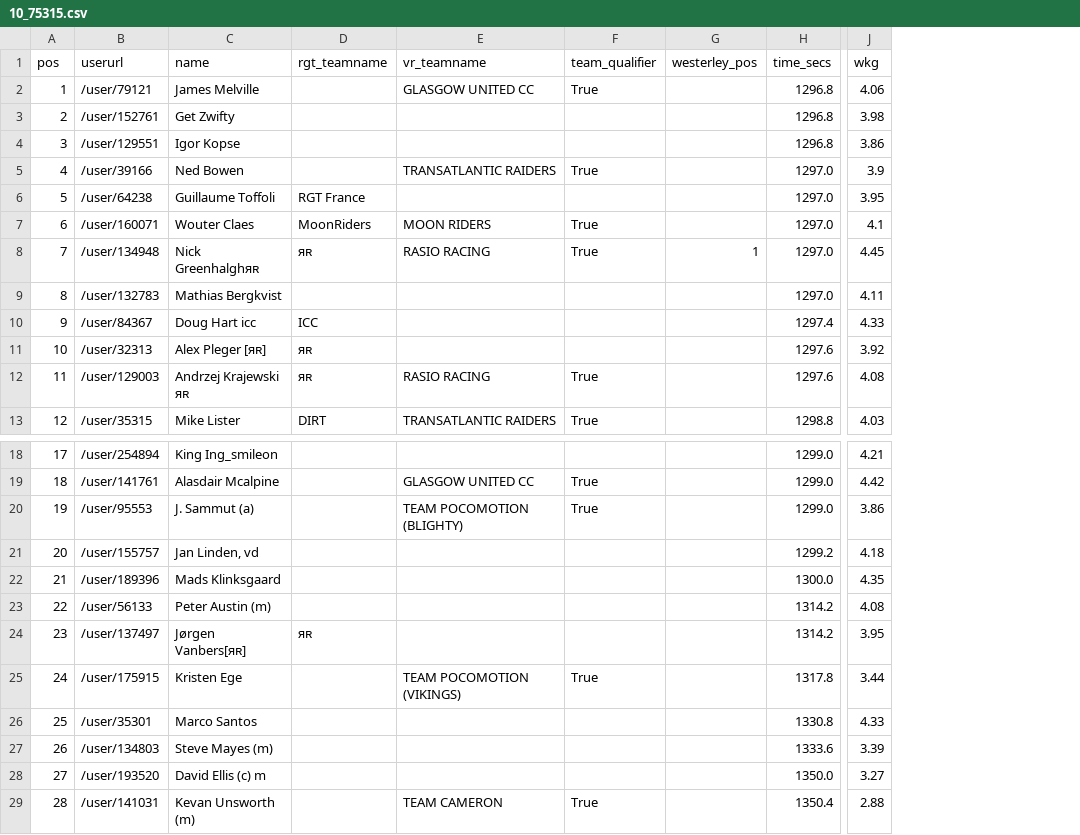
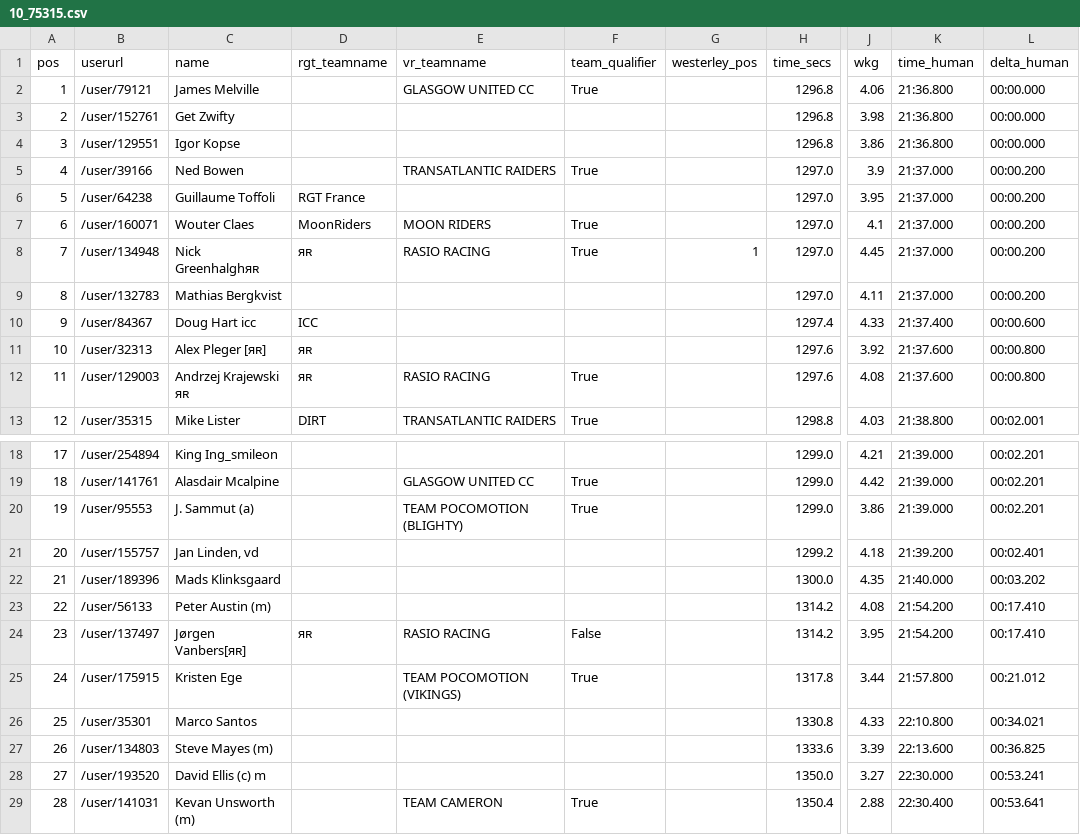
Before and after one commit to bucko909/westerley_rgt_results, a CSV file: out/10_75315.csv, drawn as a sheet; only a part is shown, gaps mark what is left out; the diff names each change by its address in the sheet, - before the commit and + after, or states it on an @@ line.

```diff
--- a/out/10_75315.csv
+++ b/out/10_75315.csv
+column K (time_human), rows 2-13: 21:36.800 | 21:36.800 | 21:36.800 | 21:37.000 | 21:37.000 | 21:37.000 | 21:37.000 | 21:37.000 | 21:37.400 | 21:37.600 | 21:37.600 | 21:38.800; rows 18-29: 21:39.000 | 21:39.000 | 21:39.000 | 21:39.200 | 21:40.000 | 21:54.200 | 21:54.200 | 21:57.800 | 22:10.800 | 22:13.600 | 22:30.000 | 22:30.400
+column L (delta_human), rows 2-13: 00:00.000 | 00:00.000 | 00:00.000 | 00:00.200 | 00:00.200 | 00:00.200 | 00:00.200 | 00:00.200 | 00:00.600 | 00:00.800 | 00:00.800 | 00:02.001; rows 18-29: 00:02.201 | 00:02.201 | 00:02.201 | 00:02.401 | 00:03.202 | 00:17.410 | 00:17.410 | 00:21.012 | 00:34.021 | 00:36.825 | 00:53.241 | 00:53.641
-E24 (vr_teamname): (empty)
+E24 (vr_teamname): RASIO RACING
-F24 (team_qualifier): (empty)
+F24 (team_qualifier): False
```
Also changed, not shown: out/01_67390.csv, out/02_67525.csv, 9 other files.
